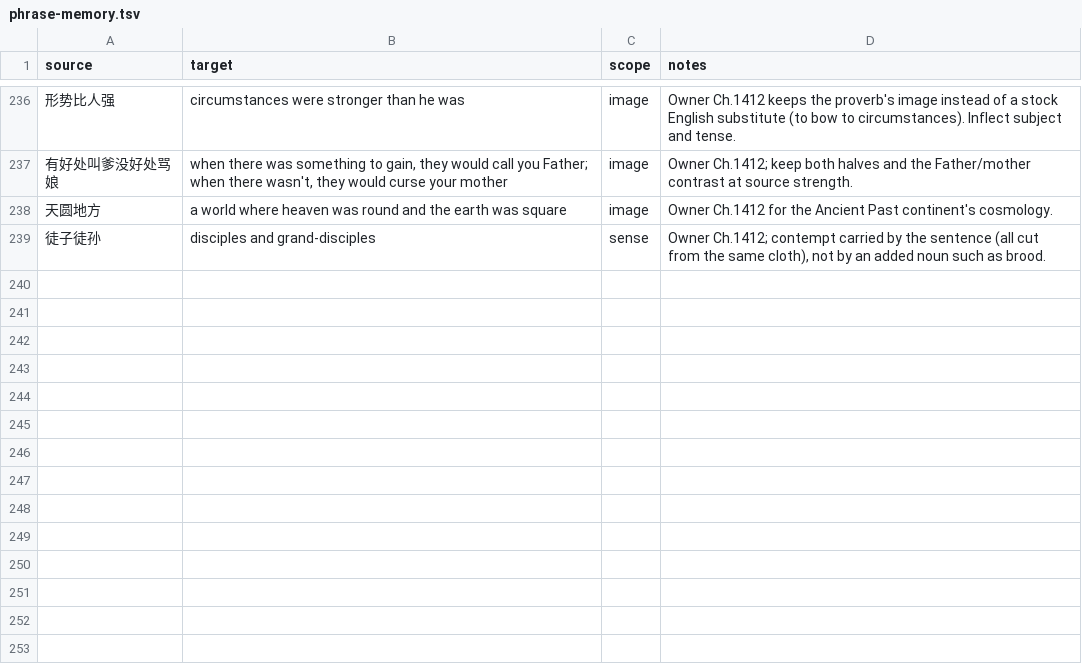
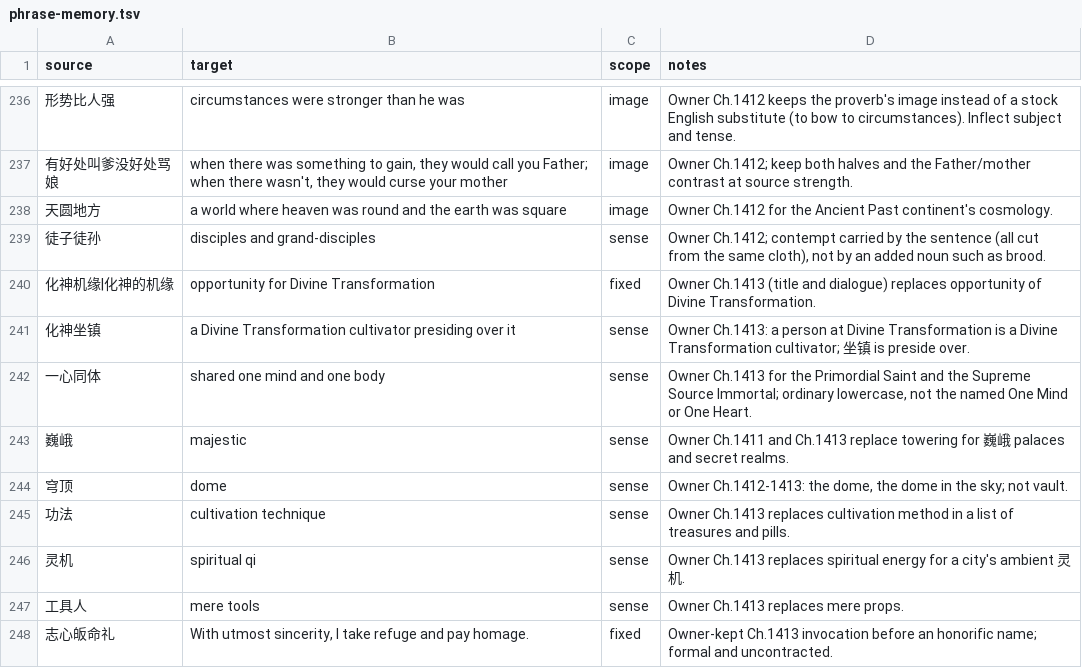
Before and after one commit to RoyUnconquerable/Translation, a TSV file: chatgpt/glossary/phrase-memory.tsv, drawn as a sheet; only a part is shown, gaps mark what is left out; the diff names each change by its address in the sheet, - before the commit and + after, or states it on an @@ line.

```diff
--- a/chatgpt/glossary/phrase-memory.tsv
+++ b/chatgpt/glossary/phrase-memory.tsv
+row 240: 化神机缘|化神的机缘 | opportunity for Divine Transformation | fixed | Owner Ch.1413 (title and dialogue) replaces opportunity of Divine Transformation.
+row 241: 化神坐镇 | a Divine Transformation cultivator presiding over it | sense | Owner Ch.1413: a person at Divine Transformation is a Divine Transformation cultivator; 坐镇 is preside over.
+row 242: 一心同体 | shared one mind and one body | sense | Owner Ch.1413 for the Primordial Saint and the Supreme Source Immortal; ordinary lowercase, not the named One Mind or One Heart.
+row 243: 巍峨 | majestic | sense | Owner Ch.1411 and Ch.1413 replace towering for 巍峨 palaces and secret realms.
+row 244: 穹顶 | dome | sense | Owner Ch.1412-1413: the dome, the dome in the sky; not vault.
+row 245: 功法 | cultivation technique | sense | Owner Ch.1413 replaces cultivation method in a list of treasures and pills.
+row 246: 灵机 | spiritual qi | sense | Owner Ch.1413 replaces spiritual energy for a city's ambient 灵机.
+row 247: 工具人 | mere tools | sense | Owner Ch.1413 replaces mere props.
+row 248: 志心皈命礼 | With utmost sincerity, I take refuge and pay homage. | fixed | Owner-kept Ch.1413 invocation before an honorific name; formal and uncontracted.
```
Also changed, not shown: chatgpt/chapters/ledger.tsv, chatgpt/glossary/terminology.tsv, 6 other files.
